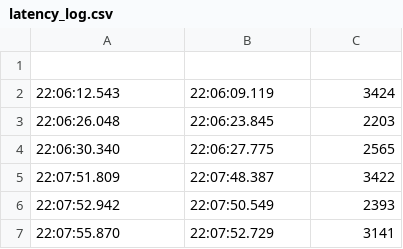
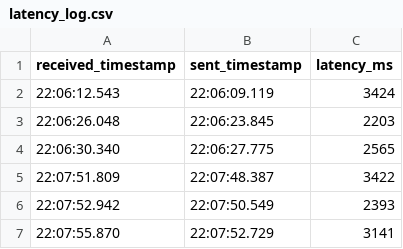
Before and after one commit to ZaraMansoor/Sproutly, a CSV file: rpi/latency_log.csv, drawn as a sheet; only a part is shown; the diff names each change by its address in the sheet, - before the commit and + after, or states it on an @@ line.

Commit message:
latency log

```diff
--- a/rpi/latency_log.csv
+++ b/rpi/latency_log.csv
-row 1: (empty)
+row 1: received_timestamp | sent_timestamp | latency_ms
```
